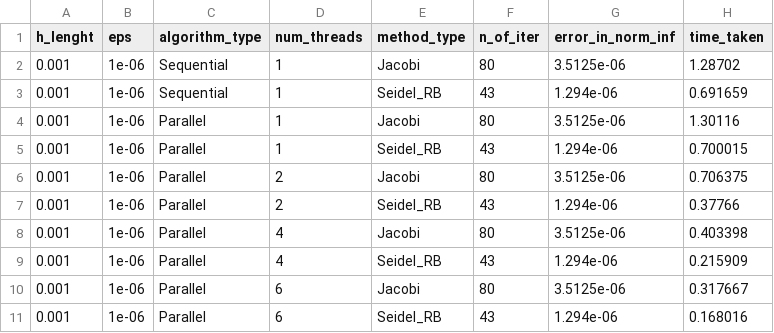
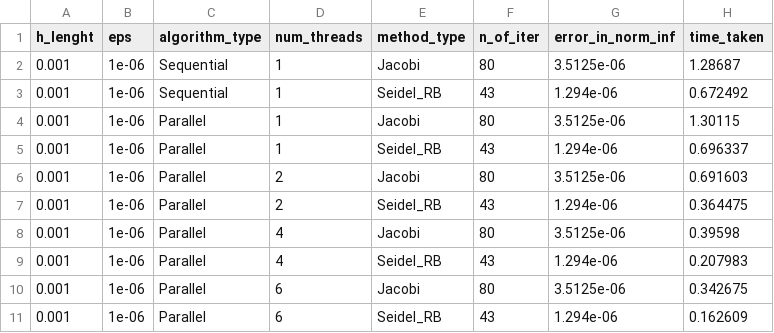
Before and after one commit to sanonesan/parallel_comp_labs, a CSV file: lab_2_Helmholtz_OMP/output/output_h_001.csv, drawn as a sheet.

```diff
--- a/lab_2_Helmholtz_OMP/output/output_h_001.csv
+++ b/lab_2_Helmholtz_OMP/output/output_h_001.csv
@@ -1,11 +1,11 @@
 h_lenght,eps,algorithm_type,num_threads,method_type,n_of_iter,error_in_norm_inf,time_taken
-0.001,1e-06,Sequential,1,Jacobi,80,3.5125e-06,1.28702
-0.001,1e-06,Sequential,1,Seidel_RB,43,1.294e-06,0.691659
-0.001,1e-06,Parallel,1,Jacobi,80,3.5125e-06,1.30116
-0.001,1e-06,Parallel,1,Seidel_RB,43,1.294e-06,0.700015
-0.001,1e-06,Parallel,2,Jacobi,80,3.5125e-06,0.706375
-0.001,1e-06,Parallel,2,Seidel_RB,43,1.294e-06,0.37766
-0.001,1e-06,Parallel,4,Jacobi,80,3.5125e-06,0.403398
-0.001,1e-06,Parallel,4,Seidel_RB,43,1.294e-06,0.215909
-0.001,1e-06,Parallel,6,Jacobi,80,3.5125e-06,0.317667
-0.001,1e-06,Parallel,6,Seidel_RB,43,1.294e-06,0.168016
+0.001,1e-06,Sequential,1,Jacobi,80,3.5125e-06,1.28687
+0.001,1e-06,Sequential,1,Seidel_RB,43,1.294e-06,0.672492
+0.001,1e-06,Parallel,1,Jacobi,80,3.5125e-06,1.30115
+0.001,1e-06,Parallel,1,Seidel_RB,43,1.294e-06,0.696337
+0.001,1e-06,Parallel,2,Jacobi,80,3.5125e-06,0.691603
+0.001,1e-06,Parallel,2,Seidel_RB,43,1.294e-06,0.364475
+0.001,1e-06,Parallel,4,Jacobi,80,3.5125e-06,0.39598
+0.001,1e-06,Parallel,4,Seidel_RB,43,1.294e-06,0.207983
+0.001,1e-06,Parallel,6,Jacobi,80,3.5125e-06,0.342675
+0.001,1e-06,Parallel,6,Seidel_RB,43,1.294e-06,0.162609
```
Also changed, not shown: 7 other files.
